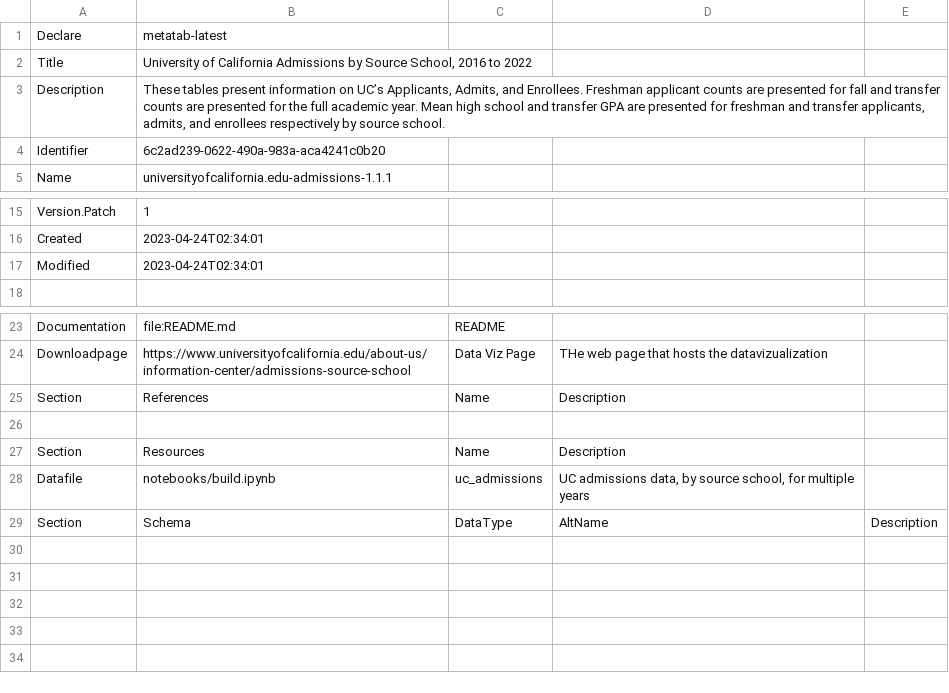
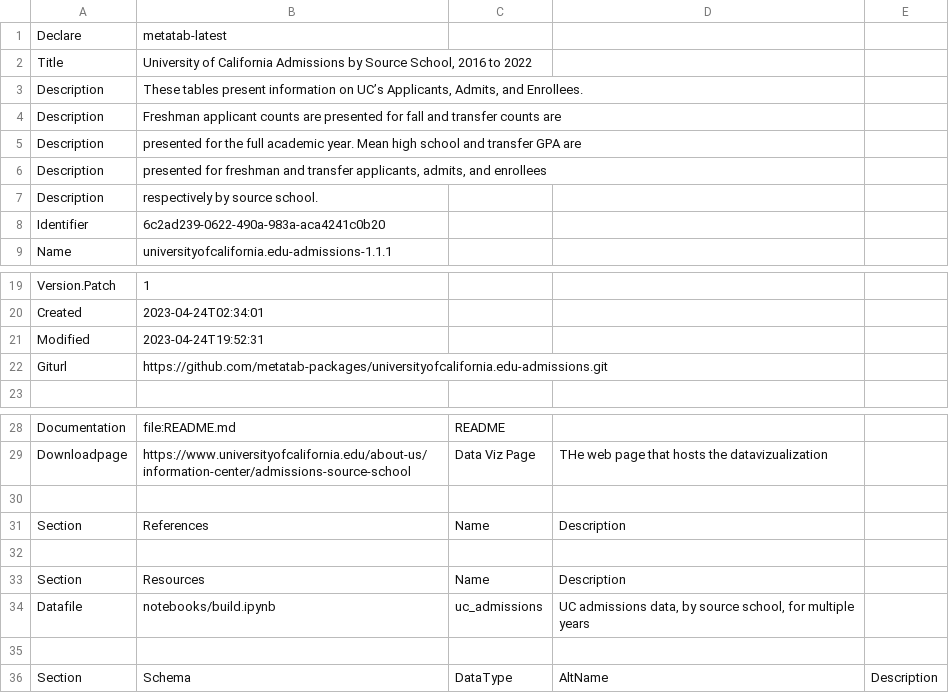
Before and after one commit to metatab-packages/universityofcalifornia.edu-admissions, a CSV file: metadata.csv, drawn as a sheet; only a part is shown, gaps mark what is left out; addresses are those after the commit; the diff names each change by its address in the sheet, - before the commit and + after, or states it on an @@ line.

```diff
--- a/metadata.csv
+++ b/metadata.csv
-B3: …and Enrollees. Freshman applicant counts are presented for fall and transfer counts are presented for the full academic year. Mean high school and transfer GPA are presented for freshman and transfer applicants, admits, and enrollees respectively by source school.
+B3: …and Enrollees.
+row 4: Description | Freshman applicant counts are presented for fall and transfer counts are
+row 5: Description | presented for the full academic year. Mean high school and transfer GPA are
+row 6: Description | presented for freshman and transfer applicants, admits, and enrollees
+row 7: Description | respectively by source school.
-B21: 2023-04-24T02:34:01
+B21: 2023-04-24T19:52:31
+row 22: Giturl | https://github.com/metatab-packages/universityofcalifornia.edu-admissions.git
+row 30: (empty)
+row 35: (empty)
```
